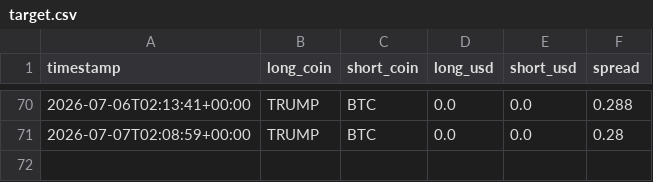
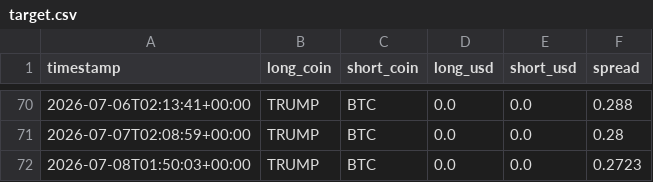
Before and after one commit to nsheng1568/funding-dispersion-trade, a CSV file: data/history/target.csv, drawn as a sheet; only a part is shown, gaps mark what is left out.

```diff
--- a/data/history/target.csv
+++ b/data/history/target.csv
@@ -71 +71,2 @@ timestamp,long_coin,short_coin,long_usd,short_usd,spread
 2026-07-07T02:08:59+00:00,TRUMP,BTC,0.0,0.0,0.28
+2026-07-08T01:50:03+00:00,TRUMP,BTC,0.0,0.0,0.2723
```
Also changed, not shown: data/history/equity.csv, data/history/positions.csv, 1 other file.
